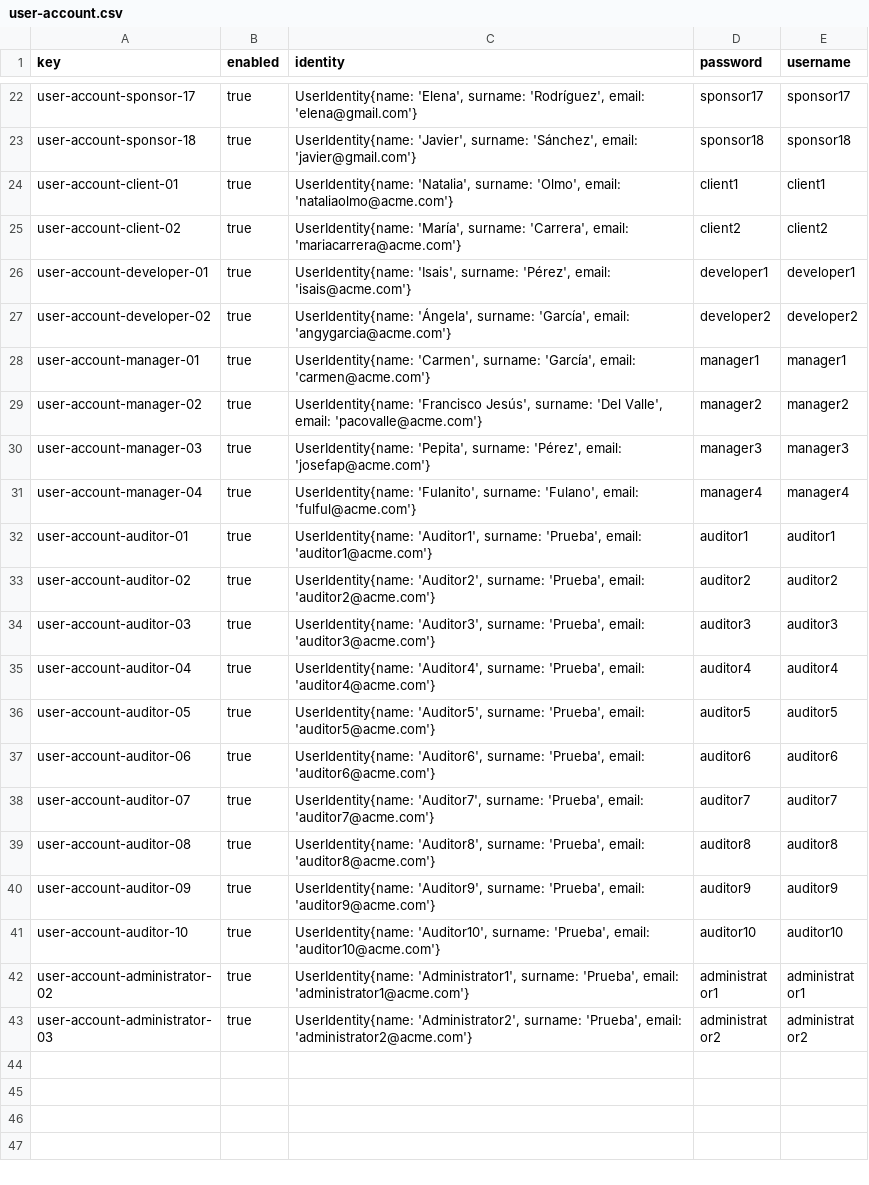
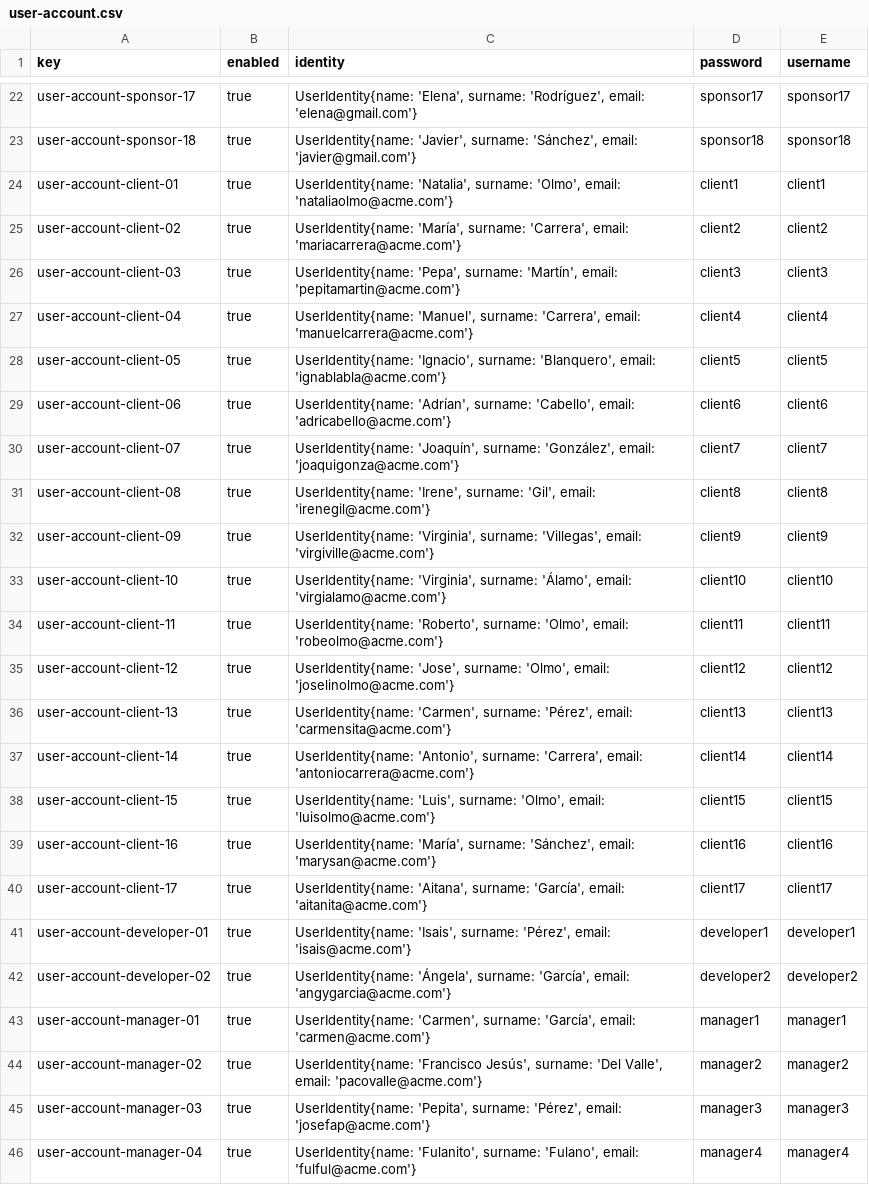
Before and after one commit to maryycarrera/Acme-SF-D04, a CSV file: src/main/webapp/WEB-INF/resources/sample-data/user-account.csv, drawn as a sheet; only a part is shown, gaps mark what is left out; the shorter side is filled out with more unchanged rows; the diff names each change by its address in the sheet, - before the commit and + after, or states it on an @@ line.

Commit message:
feat: listado de contratos por cliente

```diff
--- a/src/main/webapp/WEB-INF/resources/sample-data/user-account.csv
+++ b/src/main/webapp/WEB-INF/resources/sample-data/user-account.csv
+row 26: user-account-client-03 | true | UserIdentity{name: 'Pepa', surname: 'Martín', email: 'pepitamartin@acme.com'} | client3 | client3
+row 27: user-account-client-04 | true | UserIdentity{name: 'Manuel', surname: 'Carrera', email: 'manuelcarrera@acme.com'} | client4 | client4
+row 28: user-account-client-05 | true | UserIdentity{name: 'Ignacio', surname: 'Blanquero', email: 'ignablabla@acme.com'} | client5 | client5
+row 29: user-account-client-06 | true | UserIdentity{name: 'Adrían', surname: 'Cabello', email: 'adricabello@acme.com'} | client6 | client6
+row 30: user-account-client-07 | true | UserIdentity{name: 'Joaquín', surname: 'González', email: 'joaquigonza@acme.com'} | client7 | client7
+row 31: user-account-client-08 | true | UserIdentity{name: 'Irene', surname: 'Gil', email: 'irenegil@acme.com'} | client8 | client8
+row 32: user-account-client-09 | true | UserIdentity{name: 'Virginia', surname: 'Villegas', email: 'virgiville@acme.com'} | client9 | client9
+row 33: user-account-client-10 | true | UserIdentity{name: 'Virginia', surname: 'Álamo', email: 'virgialamo@acme.com'} | client10 | client10
+row 34: user-account-client-11 | true | UserIdentity{name: 'Roberto', surname: 'Olmo', email: 'robeolmo@acme.com'} | client11 | client11
+row 35: user-account-client-12 | true | UserIdentity{name: 'Jose', surname: 'Olmo', email: 'joselinolmo@acme.com'} | client12 | client12
+row 36: user-account-client-13 | true | UserIdentity{name: 'Carmen', surname: 'Pérez', email: 'carmensita@acme.com'} | client13 | client13
+row 37: user-account-client-14 | true | UserIdentity{name: 'Antonio', surname: 'Carrera', email: 'antoniocarrera@acme.com'} | client14 | client14
+row 38: user-account-client-15 | true | UserIdentity{name: 'Luis', surname: 'Olmo', email: 'luisolmo@acme.com'} | client15 | client15
+row 39: user-account-client-16 | true | UserIdentity{name: 'María', surname: 'Sánchez', email: 'marysan@acme.com'} | client16 | client16
+row 40: user-account-client-17 | true | UserIdentity{name: 'Aitana', surname: 'García', email: 'aitanita@acme.com'} | client17 | client17
```
Also changed, not shown: src/main/webapp/WEB-INF/resources/sample-data/client.csv, 15 other files.
